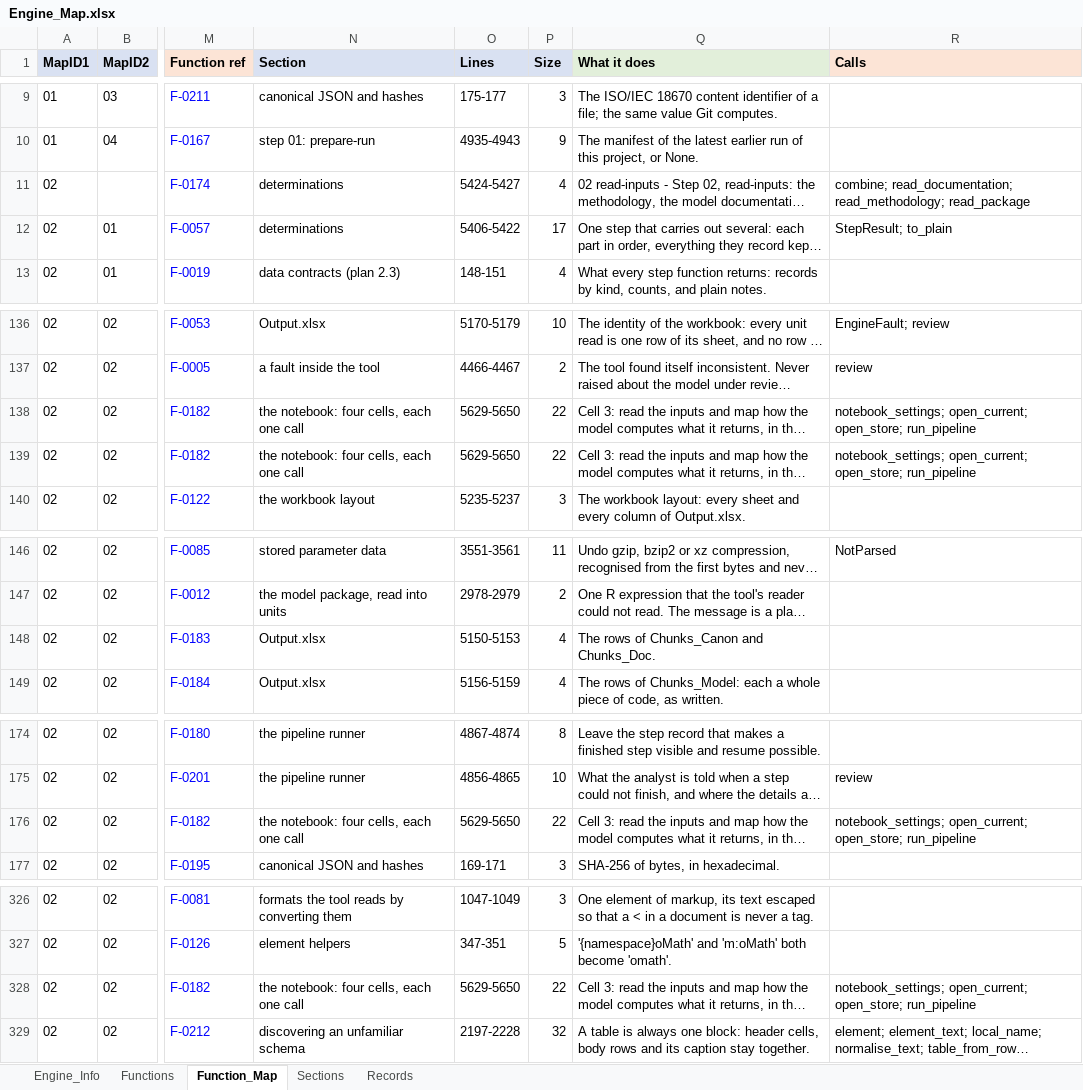
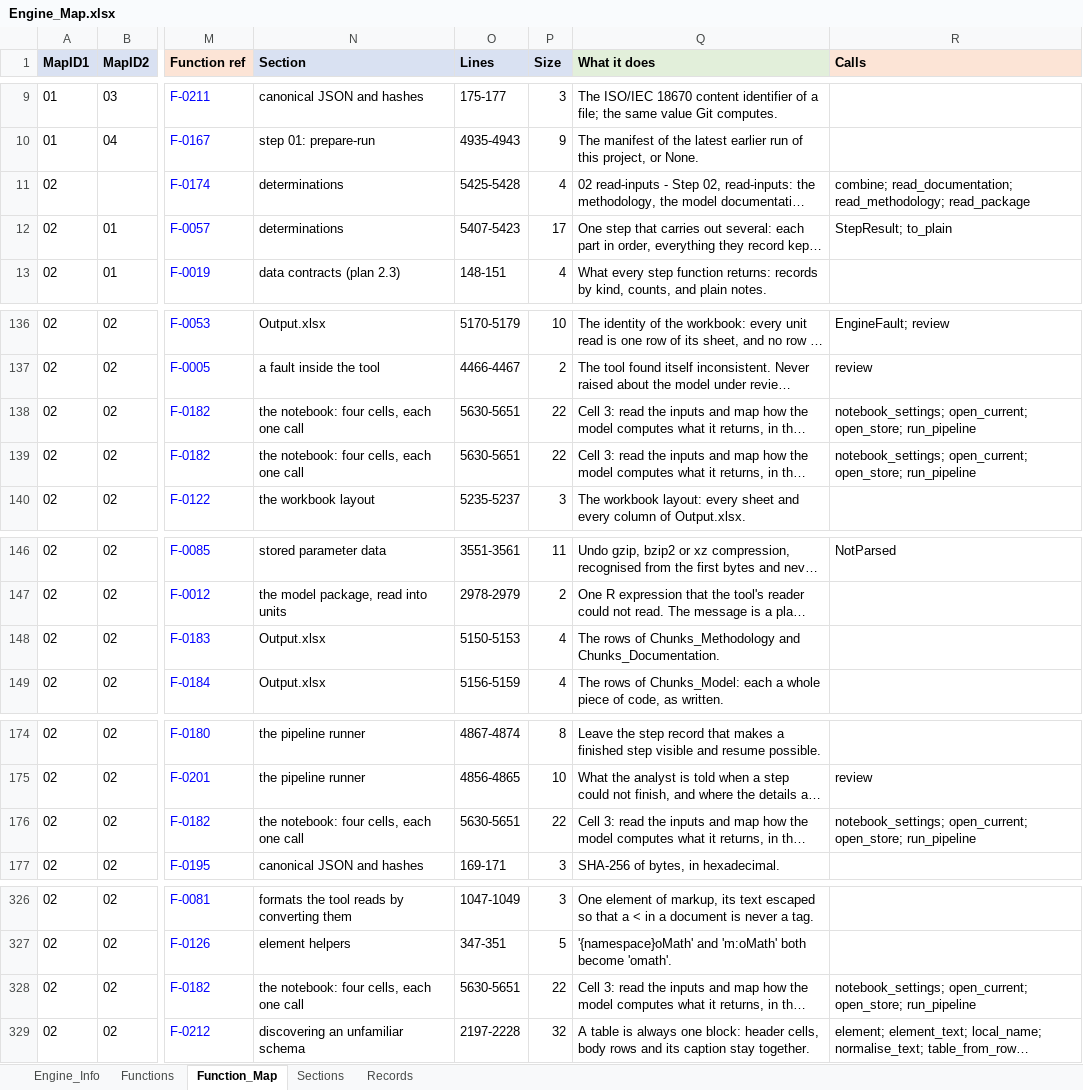
Before and after one commit to khruangbin007/verifier_simpler, an Excel workbook: Engine_Map.xlsx, sheet Function_Map, drawn as a sheet; only a part is shown, gaps mark what is left out; long unchanged cells end in …; values as stored, in another font and other column widths than the file's, no borders; the diff covers the shown part only; the diff names each change by its address in the sheet, - before the commit and + after, or states it on an @@ line.

Commit message:
Sheets renamed: Chunks_Methodology and Chunks_Documentation
Chunks_Canon is now Chunks_Methodology and Chunks_Doc is Chunks_Documentation;
Chunks_Model is unchanged. Cell 4's re-reading checks name the sheets too. The
records behind them keep their names (chunks_canon, chunks_doc) and their
references (C-, D-), so the audit log of an earlier run still reads back.

Checked: all eight samples - every sheet's content identical, only the two
names changed; the manual names only sheets that exist; the notebook's four
cells ran and cell 4 confirmed all eight checks.

```diff
--- a/Engine_Map.xlsx (sheet Function_Map)
+++ b/Engine_Map.xlsx (sheet Function_Map)
-O11 (Lines): 5424-5427
+O11 (Lines): 5425-5428
-O12 (Lines): 5406-5422
+O12 (Lines): 5407-5423
-O138:O139 (Lines): 5629-5650
+O138:O139 (Lines): 5630-5651
-Q148 (What it does): …rows of Chunks_Canon and Chunks_Doc.
+Q148 (What it does): …rows of Chunks_Methodology and Chunks_Documentation.
-O176 (Lines): 5629-5650
+O176 (Lines): 5630-5651
-O328 (Lines): 5629-5650
+O328 (Lines): 5630-5651
```
Also changed, not shown: 23 edited cells elsewhere in this sheet, sheet Functions, sheet Sections, sheet Engine_Info, 2 other files.
